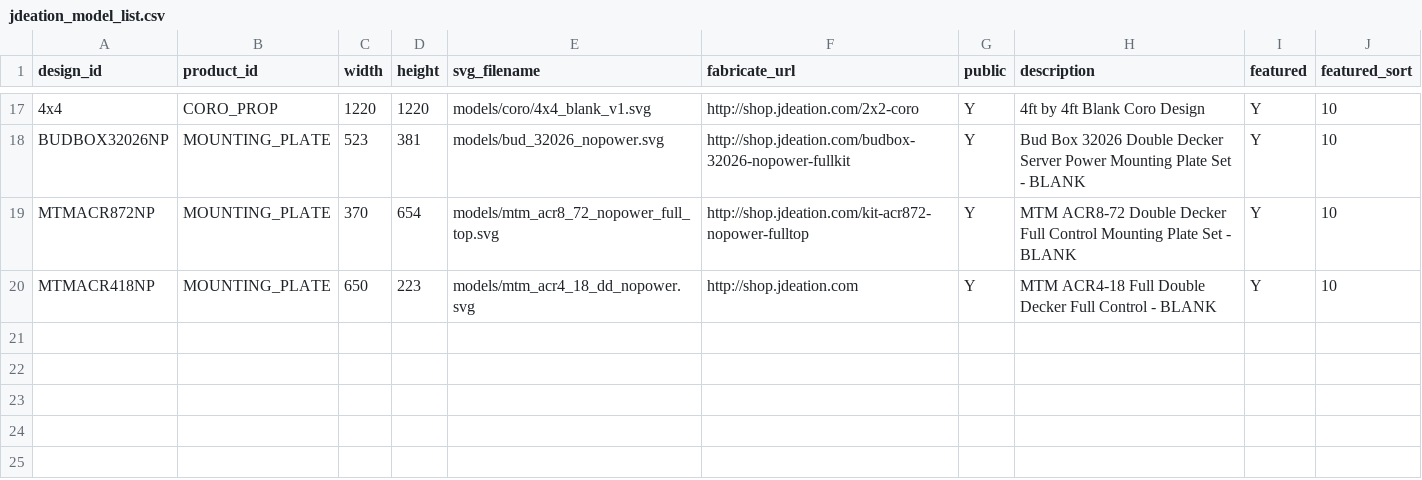
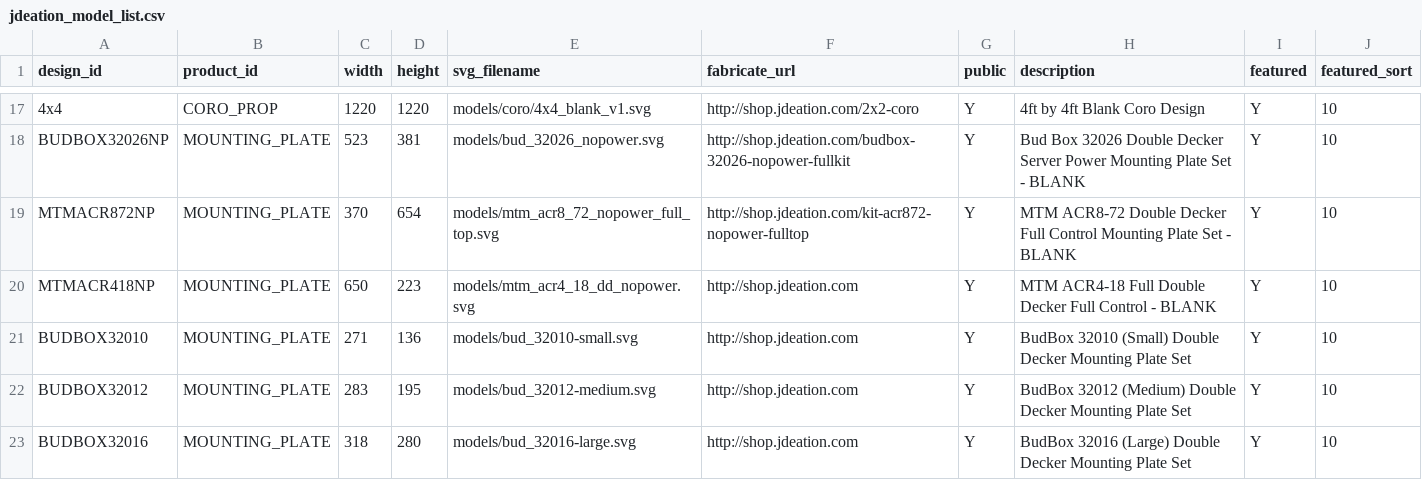
Before and after one commit to jchancel/jdeation-designer, a CSV file: jdeation_model_list.csv, drawn as a sheet; only a part is shown, gaps mark what is left out.

```diff
--- a/jdeation_model_list.csv
+++ b/jdeation_model_list.csv
@@ -20 +20,4 @@ MTMACR872NP,MOUNTING_PLATE,370,654,models/mtm_acr8_72_nopower_full_top.svg,http:
 MTMACR418NP,MOUNTING_PLATE,650,223,models/mtm_acr4_18_dd_nopower.svg,http://shop.jdeation.com,Y,MTM ACR4-18 Full Double Decker Full Control - BLANK,Y,10
+BUDBOX32010,MOUNTING_PLATE,271,136,models/bud_32010-small.svg,http://shop.jdeation.com,Y,BudBox 32010 (Small) Double Decker Mounting Plate Set,Y,10
+BUDBOX32012,MOUNTING_PLATE,283,195,models/bud_32012-medium.svg,http://shop.jdeation.com,Y,BudBox 32012 (Medium) Double Decker Mounting Plate Set,Y,10
+BUDBOX32016,MOUNTING_PLATE,318,280,models/bud_32016-large.svg,http://shop.jdeation.com,Y,BudBox 32016 (Large) Double Decker Mounting Plate Set,Y,10
```
Also changed, not shown: 3 other files.
